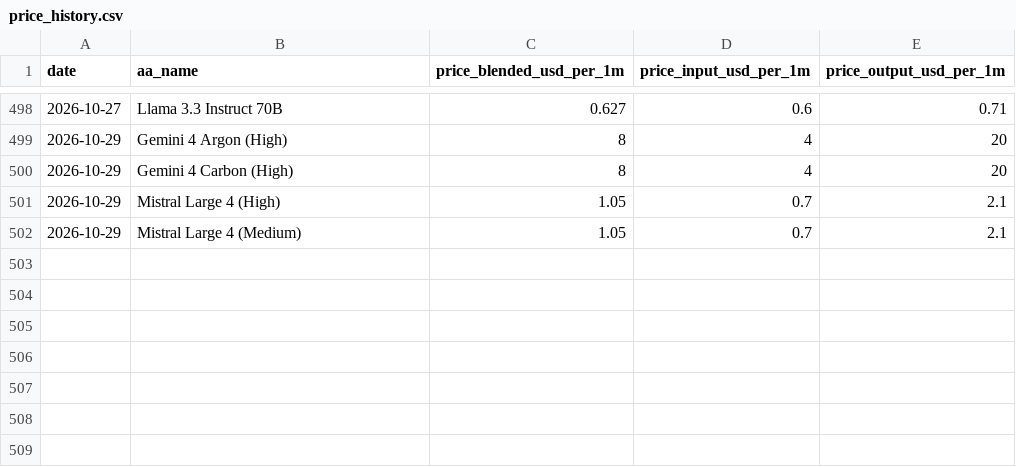
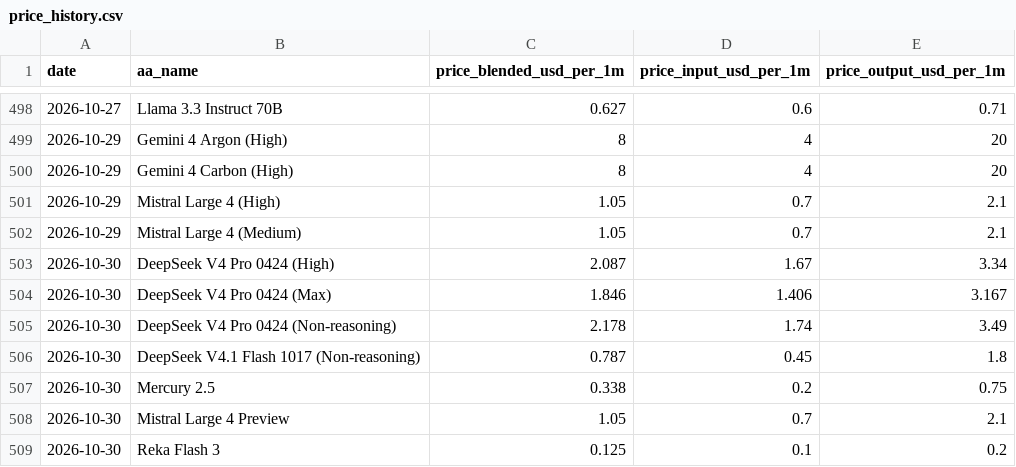
Before and after one commit to JackZamora1/us-china-ai-gap, a CSV file: data/price_history.csv, drawn as a sheet; only a part is shown, gaps mark what is left out.

```diff
--- a/data/price_history.csv
+++ b/data/price_history.csv
@@ -502 +502,8 @@ date,aa_name,price_blended_usd_per_1m,price_input_usd_per_1m,price_output_usd_pe
 2026-10-29,Mistral Large 4 (Medium),1.05,0.7,2.1
+2026-10-30,DeepSeek V4 Pro 0424 (High),2.087,1.67,3.34
+2026-10-30,DeepSeek V4 Pro 0424 (Max),1.846,1.406,3.167
+2026-10-30,DeepSeek V4 Pro 0424 (Non-reasoning),2.178,1.74,3.49
+2026-10-30,DeepSeek V4.1 Flash 1017 (Non-reasoning),0.787,0.45,1.8
+2026-10-30,Mercury 2.5,0.338,0.2,0.75
+2026-10-30,Mistral Large 4 Preview,1.05,0.7,2.1
+2026-10-30,Reka Flash 3,0.125,0.1,0.2
```
Also changed, not shown: data/benchmarks.csv, data/inventory.csv, 5 other files.
